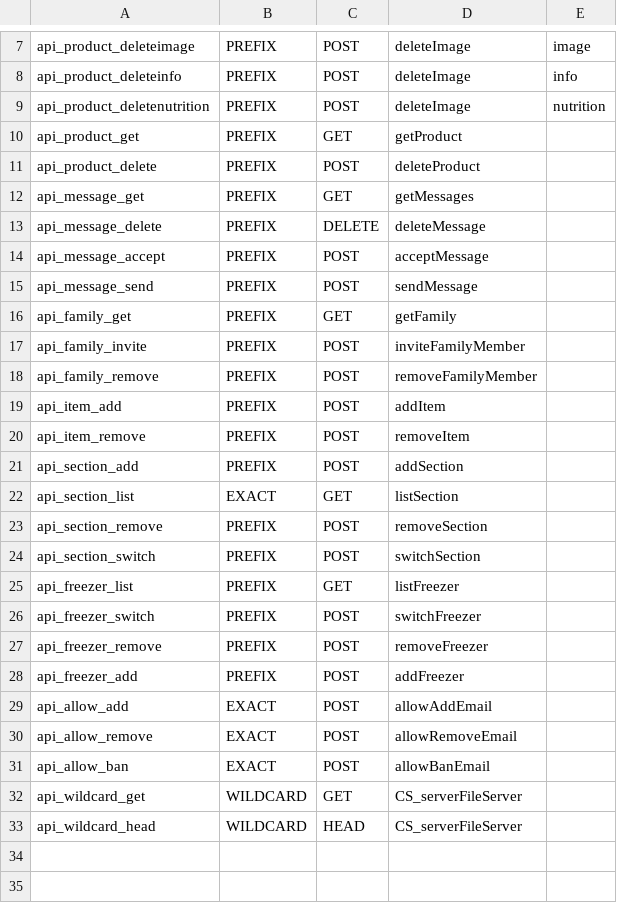
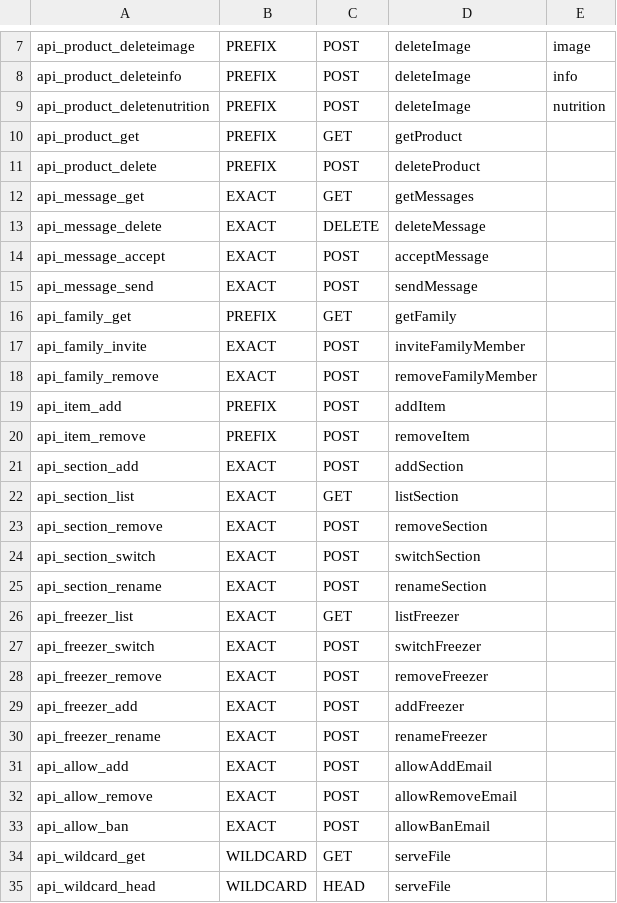
Before and after one commit to ZedrikCayne/freezer, a CSV file: api/freezerapidefn.csv, drawn as a sheet; only a part is shown, gaps mark what is left out.

```diff
--- a/api/freezerapidefn.csv
+++ b/api/freezerapidefn.csv
@@ -11,19 +11,21 @@ api_product_get,PREFIX,GET,getProduct
 api_product_delete,PREFIX,POST,deleteProduct
-api_message_get,PREFIX,GET,getMessages
-api_message_delete,PREFIX,DELETE,deleteMessage
-api_message_accept,PREFIX,POST,acceptMessage
-api_message_send,PREFIX,POST,sendMessage
+api_message_get,EXACT,GET,getMessages
+api_message_delete,EXACT,DELETE,deleteMessage
+api_message_accept,EXACT,POST,acceptMessage
+api_message_send,EXACT,POST,sendMessage
 api_family_get,PREFIX,GET,getFamily
-api_family_invite,PREFIX,POST,inviteFamilyMember
-api_family_remove,PREFIX,POST,removeFamilyMember
+api_family_invite,EXACT,POST,inviteFamilyMember
+api_family_remove,EXACT,POST,removeFamilyMember
 api_item_add,PREFIX,POST,addItem
 api_item_remove,PREFIX,POST,removeItem
-api_section_add,PREFIX,POST,addSection
+api_section_add,EXACT,POST,addSection
 api_section_list,EXACT,GET,listSection
-api_section_remove,PREFIX,POST,removeSection
-api_section_switch,PREFIX,POST,switchSection
-api_freezer_list,PREFIX,GET,listFreezer
-api_freezer_switch,PREFIX,POST,switchFreezer
-api_freezer_remove,PREFIX,POST,removeFreezer
-api_freezer_add,PREFIX,POST,addFreezer
+api_section_remove,EXACT,POST,removeSection
+api_section_switch,EXACT,POST,switchSection
+api_section_rename,EXACT,POST,renameSection
+api_freezer_list,EXACT,GET,listFreezer
+api_freezer_switch,EXACT,POST,switchFreezer
+api_freezer_remove,EXACT,POST,removeFreezer
+api_freezer_add,EXACT,POST,addFreezer
+api_freezer_rename,EXACT,POST,renameFreezer
 api_allow_add,EXACT,POST,allowAddEmail
@@ -31,3 +33,3 @@ api_allow_remove,EXACT,POST,allowRemoveEmail
 api_allow_ban,EXACT,POST,allowBanEmail
-api_wildcard_get,WILDCARD,GET,CS_serverFileServer
-api_wildcard_head,WILDCARD,HEAD,CS_serverFileServer
+api_wildcard_get,WILDCARD,GET,serveFile
+api_wildcard_head,WILDCARD,HEAD,serveFile
```
Also changed, not shown: 7 other files.
